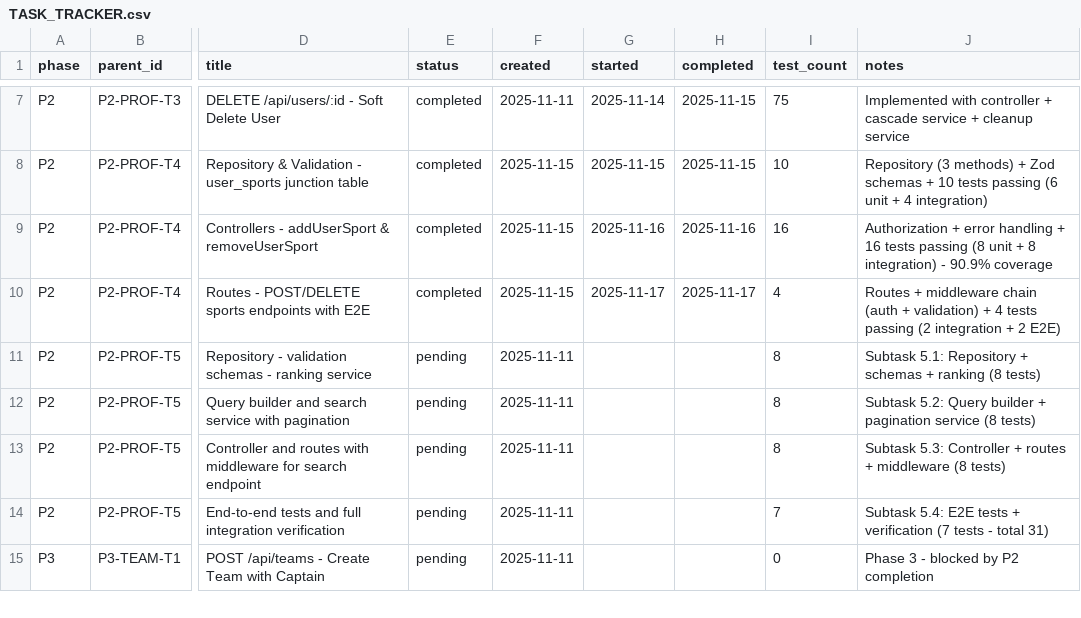
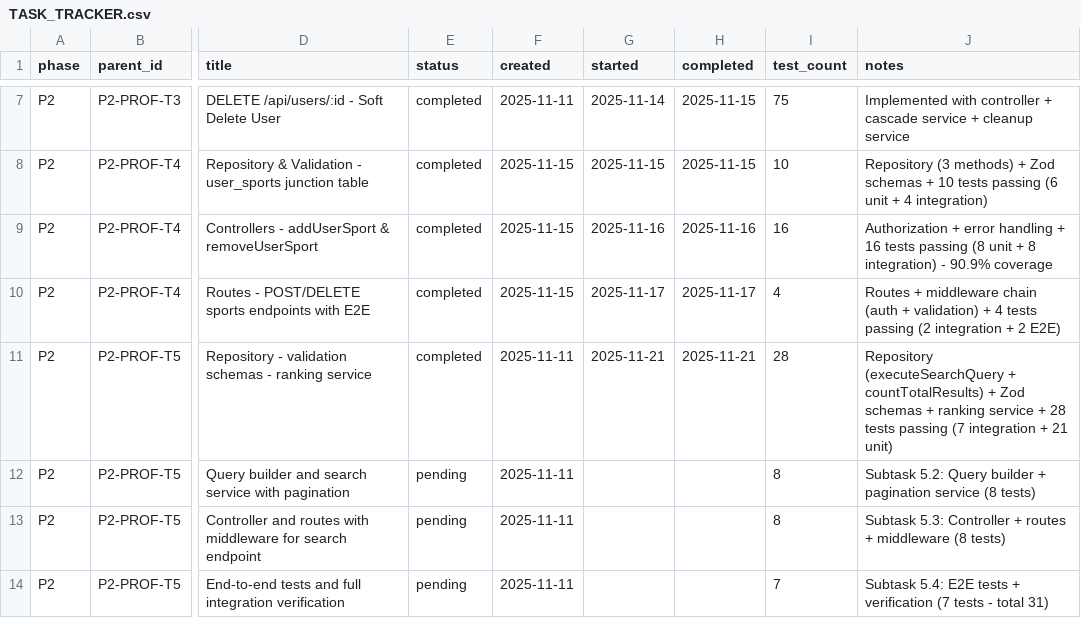
Before and after one commit to sibikrishnan/Gully, a CSV file: tools/tracker/data/TASK_TRACKER.csv, drawn as a sheet; only a part is shown, gaps mark what is left out; the shorter side is filled out with more unchanged rows; the diff names each change by its address in the sheet, - before the commit and + after, or states it on an @@ line.

```diff
--- a/tools/tracker/data/TASK_TRACKER.csv
+++ b/tools/tracker/data/TASK_TRACKER.csv
-E11 (status): pending
+E11 (status): completed
-G11 (started): (empty)
+G11 (started): 2025-11-21
-H11 (completed): (empty)
+H11 (completed): 2025-11-21
-I11 (test_count): 8
+I11 (test_count): 28
-J11 (notes): Subtask 5.1: Repository + schemas + ranking (8 tests)
+J11 (notes): Repository (executeSearchQuery + countTotalResults) + Zod schemas + ranking service + 28 tests passing (7 integration + 21 unit)
```
